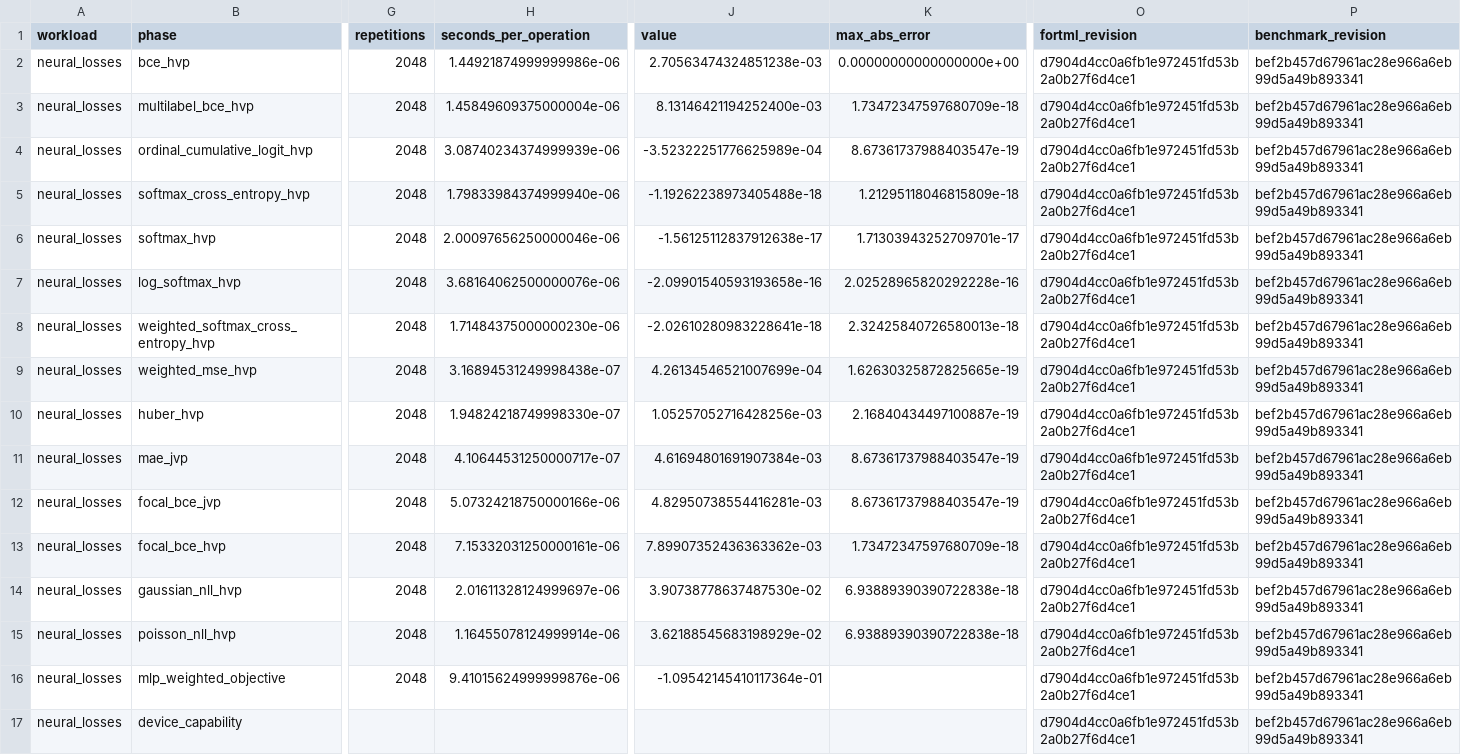
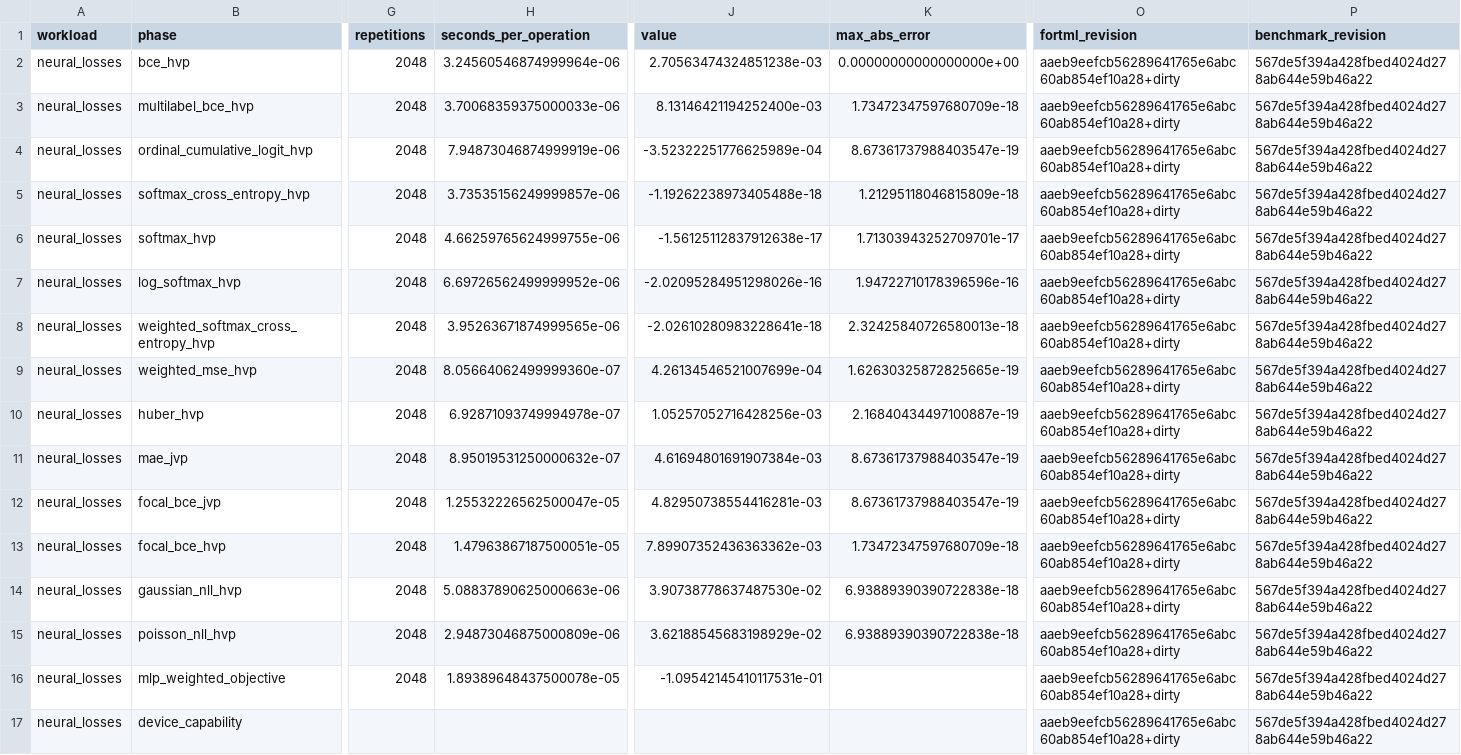
Before and after one commit to lazy-fortran/fortml-bench, a CSV file: results/neural_losses.csv, drawn as a sheet; only a part is shown, gaps mark what is left out; the diff names each change by its address in the sheet, - before the commit and + after, or states it on an @@ line.

Commit message:
bench(losses): repin final source

```diff
--- a/results/neural_losses.csv
+++ b/results/neural_losses.csv
-H2 (seconds_per_operation): 1.44921874999999986e-06
+H2 (seconds_per_operation): 3.24560546874999964e-06
-O2:O17 (fortml_revision): d7904d4cc0a6fb1e972451fd53b2a0b27f6d4ce1
+O2:O17 (fortml_revision): aaeb9eefcb56289641765e6abc60ab854ef10a28+dirty
-P2:P17 (benchmark_revision): bef2b457d67961ac28e966a6eb99d5a49b893341
+P2:P17 (benchmark_revision): 567de5f394a428fbed4024d278ab644e59b46a22
-H3 (seconds_per_operation): 1.45849609375000004e-06
+H3 (seconds_per_operation): 3.70068359375000033e-06
-H4 (seconds_per_operation): 3.08740234374999939e-06
+H4 (seconds_per_operation): 7.94873046874999919e-06
-H5 (seconds_per_operation): 1.79833984374999940e-06
+H5 (seconds_per_operation): 3.73535156249999857e-06
-H6 (seconds_per_operation): 2.00097656250000046e-06
+H6 (seconds_per_operation): 4.66259765624999755e-06
-H7 (seconds_per_operation): 3.68164062500000076e-06
+H7 (seconds_per_operation): 6.69726562499999952e-06
-J7 (value): -2.09901540593193658e-16
+J7 (value): -2.02095284951298026e-16
-K7 (max_abs_error): 2.02528965820292228e-16
+K7 (max_abs_error): 1.94722710178396596e-16
-H8 (seconds_per_operation): 1.71484375000000230e-06
+H8 (seconds_per_operation): 3.95263671874999565e-06
-H9 (seconds_per_operation): 3.16894531249998438e-07
+H9 (seconds_per_operation): 8.05664062499999360e-07
-H10 (seconds_per_operation): 1.94824218749998330e-07
+H10 (seconds_per_operation): 6.92871093749994978e-07
-H11 (seconds_per_operation): 4.10644531250000717e-07
+H11 (seconds_per_operation): 8.95019531250000632e-07
-H12 (seconds_per_operation): 5.07324218750000166e-06
+H12 (seconds_per_operation): 1.25532226562500047e-05
-H13 (seconds_per_operation): 7.15332031250000161e-06
+H13 (seconds_per_operation): 1.47963867187500051e-05
-H14 (seconds_per_operation): 2.01611328124999697e-06
+H14 (seconds_per_operation): 5.08837890625000663e-06
-H15 (seconds_per_operation): 1.16455078124999914e-06
+H15 (seconds_per_operation): 2.94873046875000809e-06
-H16 (seconds_per_operation): 9.41015624999999876e-06
+H16 (seconds_per_operation): 1.89389648437500078e-05
-J16 (value): -1.09542145410117364e-01
+J16 (value): -1.09542145410117531e-01
```
